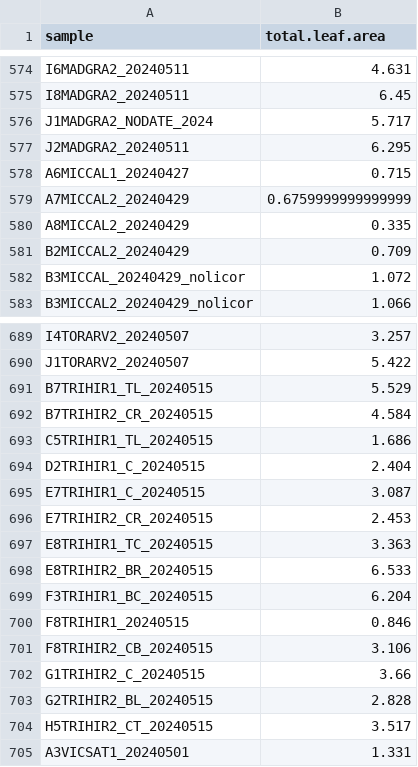
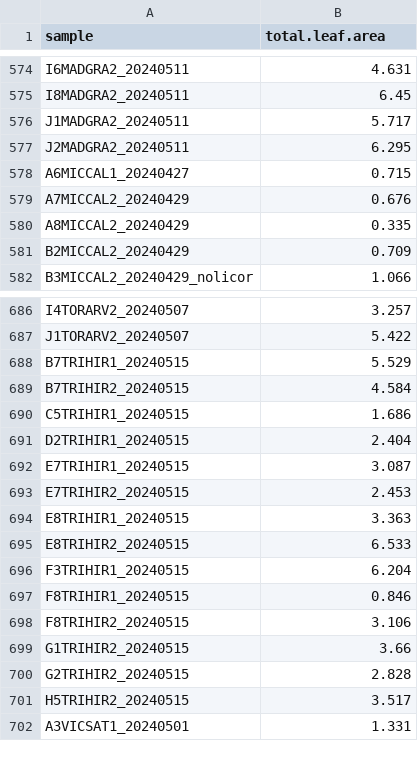
Before and after one commit to bwainwri/drought-frwks, a CSV file: data/LMA_lf_area.csv, drawn as a sheet; only a part is shown, gaps mark what is left out; the diff covers the shown part only.

```diff
--- a/data/LMA_lf_area.csv
+++ b/data/LMA_lf_area.csv
@@ -575,9 +575,8 @@ I6MADGRA2_20240511,4.631
 I8MADGRA2_20240511,6.45
-J1MADGRA2_NODATE_2024,5.717
+J1MADGRA2_20240511,5.717
 J2MADGRA2_20240511,6.295
 A6MICCAL1_20240427,0.715
-A7MICCAL2_20240429,0.6759999999999999
+A7MICCAL2_20240429,0.676
 A8MICCAL2_20240429,0.335
 B2MICCAL2_20240429,0.709
-B3MICCAL_20240429_nolicor,1.072
 B3MICCAL2_20240429_nolicor,1.066
@@ -690,16 +687,16 @@ I4TORARV2_20240507,3.257
 J1TORARV2_20240507,5.422
-B7TRIHIR1_TL_20240515,5.529
-B7TRIHIR2_CR_20240515,4.584
-C5TRIHIR1_TL_20240515,1.686
-D2TRIHIR1_C_20240515,2.404
-E7TRIHIR1_C_20240515,3.087
-E7TRIHIR2_CR_20240515,2.453
-E8TRIHIR1_TC_20240515,3.363
-E8TRIHIR2_BR_20240515,6.533
-F3TRIHIR1_BC_20240515,6.204
+B7TRIHIR1_20240515,5.529
+B7TRIHIR2_20240515,4.584
+C5TRIHIR1_20240515,1.686
+D2TRIHIR1_20240515,2.404
+E7TRIHIR1_20240515,3.087
+E7TRIHIR2_20240515,2.453
+E8TRIHIR1_20240515,3.363
+E8TRIHIR2_20240515,6.533
+F3TRIHIR1_20240515,6.204
 F8TRIHIR1_20240515,0.846
-F8TRIHIR2_CB_20240515,3.106
-G1TRIHIR2_C_20240515,3.66
-G2TRIHIR2_BL_20240515,2.828
-H5TRIHIR2_CT_20240515,3.517
+F8TRIHIR2_20240515,3.106
+G1TRIHIR2_20240515,3.66
+G2TRIHIR2_20240515,2.828
+H5TRIHIR2_20240515,3.517
 A3VICSAT1_20240501,1.331
```
Also changed, not shown: 2 removed rows and 26 edited cells elsewhere in this file, data/cn.csv, 33 other files.
